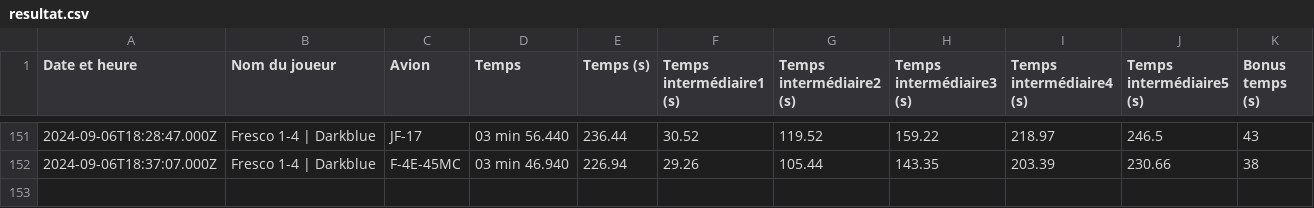
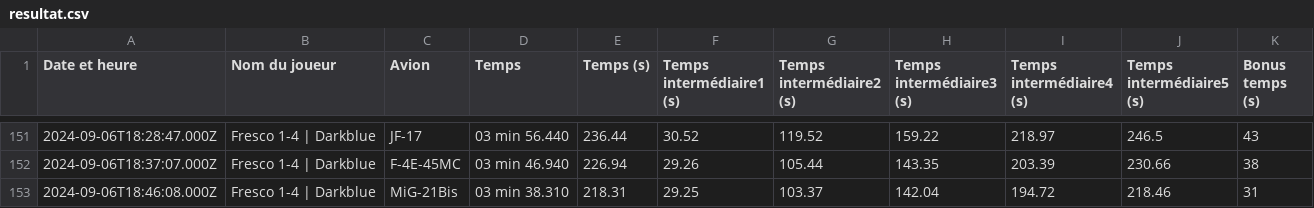
Before and after one commit to Cellules-Rapaces/Dagger-One, a CSV file: docs/data/resultat.csv, drawn as a sheet; only a part is shown, gaps mark what is left out; the diff names each change by its address in the sheet, - before the commit and + after, or states it on an @@ line.

Commit message:
Data update

```diff
--- a/docs/data/resultat.csv
+++ b/docs/data/resultat.csv
+row 153: 2024-09-06T18:46:08.000Z | Fresco 1-4 | Darkblue | MiG-21Bis | 03 min 38.310 | 218.31 | 29.25 | 103.37 | 142.04 | 194.72 | 218.46 | 31
```
Also changed, not shown: static/data/resultat.csv, 2 other files.
